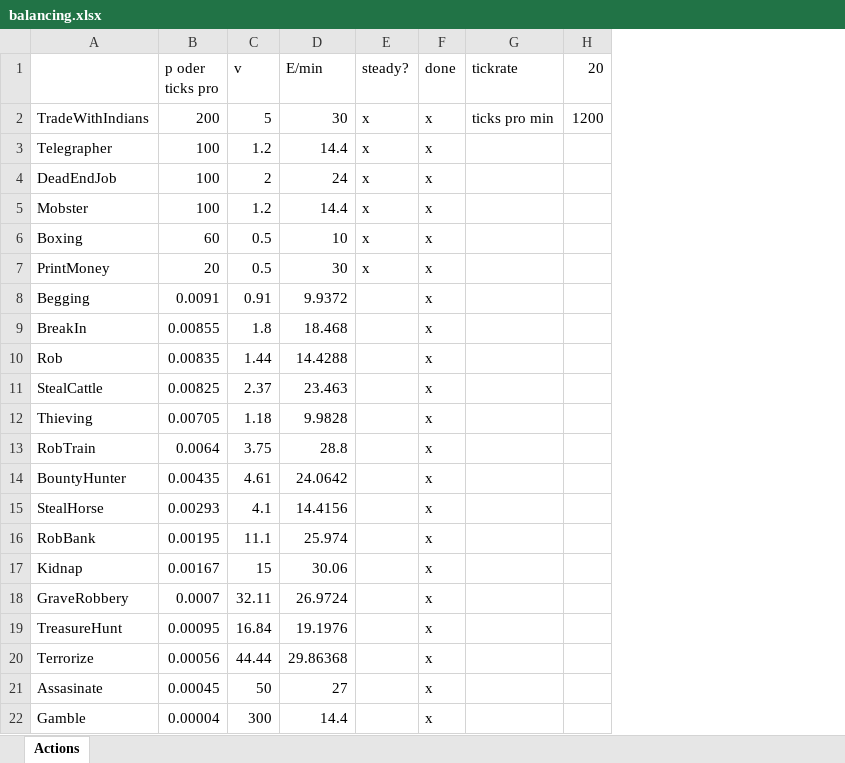
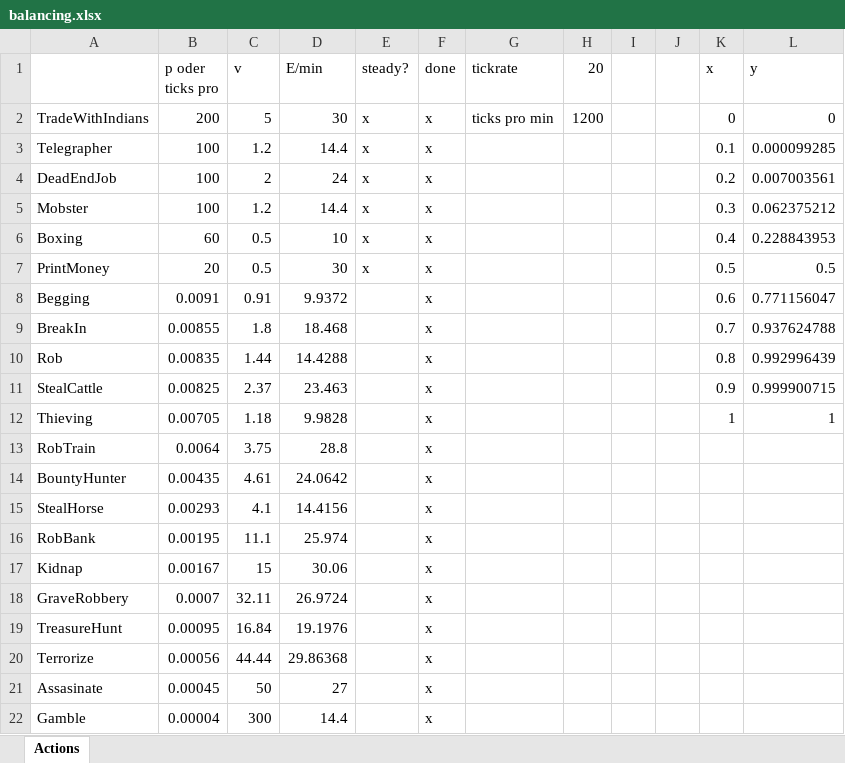
Before and after one commit to ketzu/wanted-idle, an Excel workbook: balancing.xlsx, sheet Actions, drawn as a sheet; values as stored, in another font and other column widths than the file's, no borders; the diff names each change by its address in the sheet, - before the commit and + after, or states it on an @@ line.

Commit message:
actions working mostly, rewards for probabilistic actions are distributed with +-30% non-unfiformly

```diff
--- a/balancing.xlsx (sheet Actions)
+++ b/balancing.xlsx (sheet Actions)
+column I, empty
+column J, empty
+column K (x), rows 2-12: 0 | 0.1 | 0.2 | 0.3 | 0.4 | 0.5 | 0.6 | 0.7 | 0.8 | 0.9 | 1
+column L (y), rows 2-12: 0 | 0.000099285 | 0.007003561 | 0.062375212 | 0.228843953 | 0.5 | 0.771156047 | 0.937624788 | 0.992996439 | 0.999900715 | 1
```
Also changed, not shown: 9 other files.
